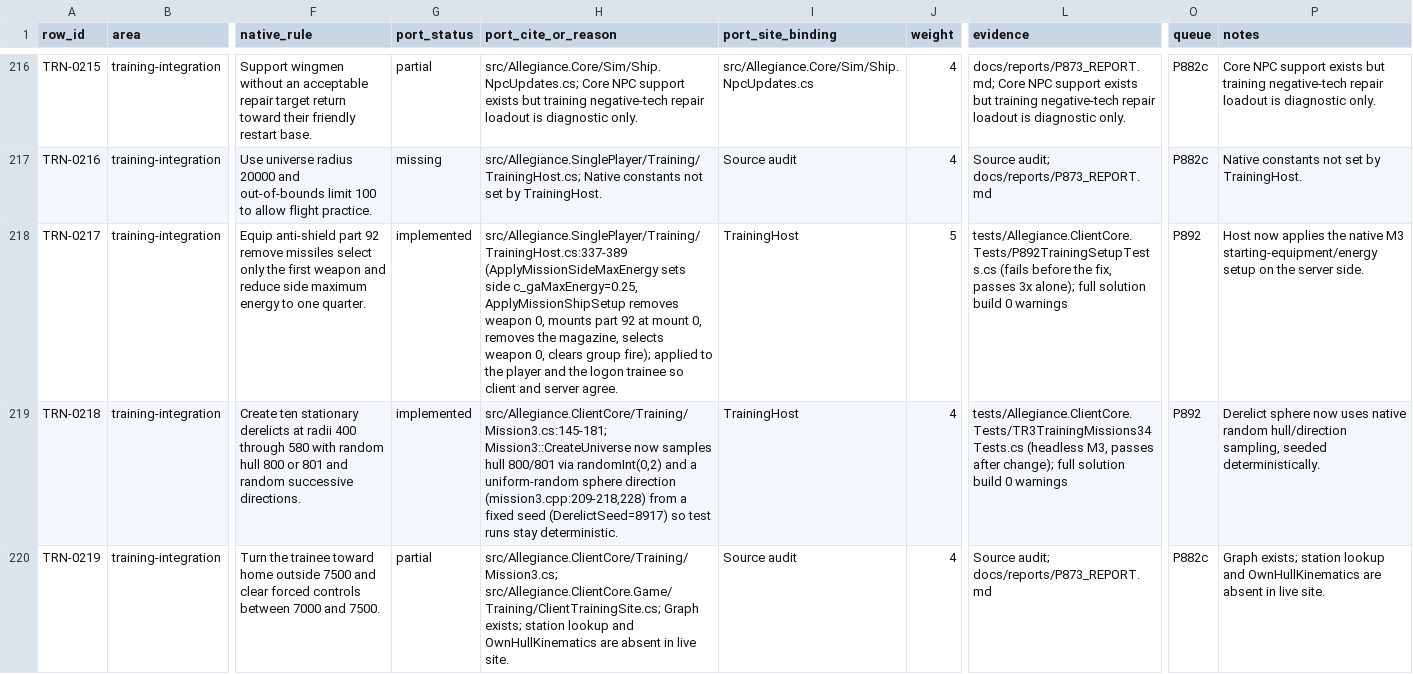
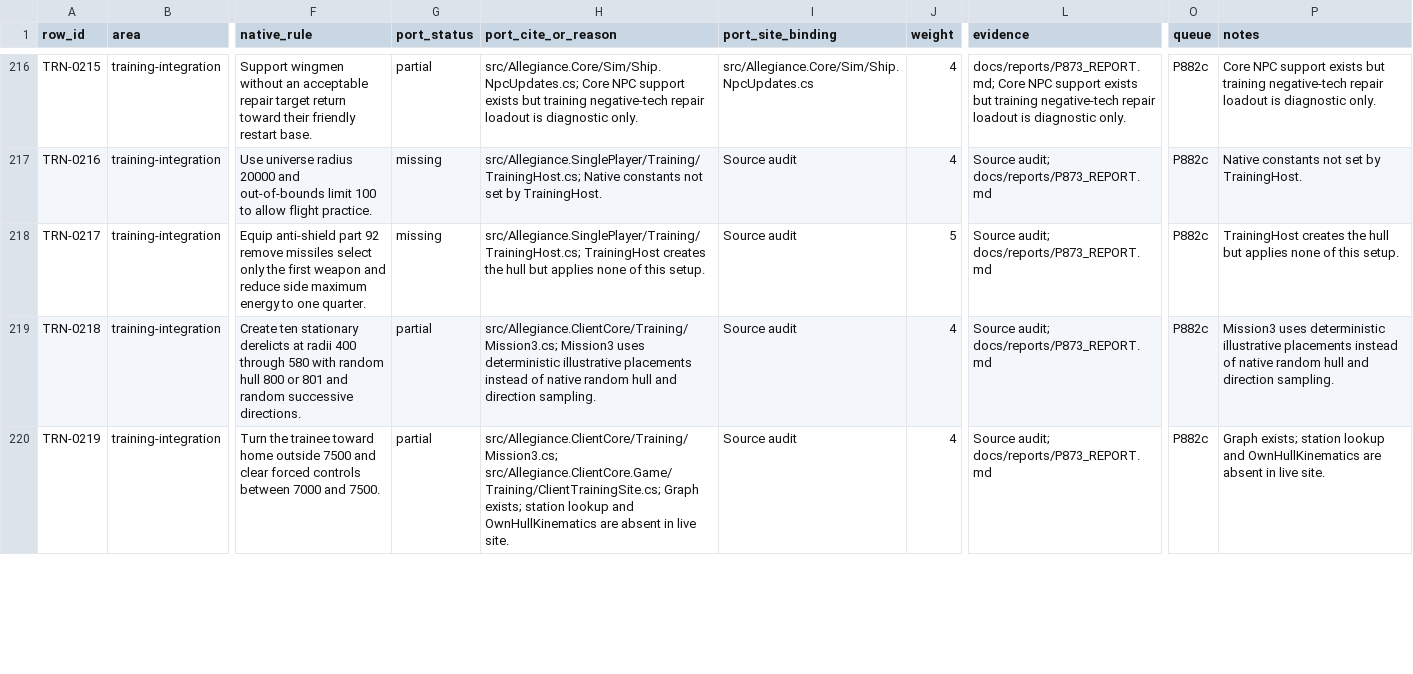
Before and after one commit to dominusbelial/AllegianceCore-public, a CSV file: docs/parity/training-matrix.csv, drawn as a sheet; only a part is shown, gaps mark what is left out; the diff covers the shown part only; the diff names each change by its address in the sheet, - before the commit and + after, or states it on an @@ line.

```diff
--- a/docs/parity/training-matrix.csv
+++ b/docs/parity/training-matrix.csv
-G218 (port_status): implemented
+G218 (port_status): missing
-H218 (port_cite_or_reason): src/Allegiance.SinglePlayer/Training/TrainingHost.cs:337-389 (ApplyMissionSideMaxEnergy sets side c_gaMaxEnergy=0.25, ApplyMissionShipSetup removes weapon 0, mounts part 92 at mount 0, removes the magazine, selects weapon 0, clears group fire); applied to the player and the logon trainee so client and server agree.
+H218 (port_cite_or_reason): src/Allegiance.SinglePlayer/Training/TrainingHost.cs; TrainingHost creates the hull but applies none of this setup.
-I218:I219 (port_site_binding): TrainingHost
+I218:I219 (port_site_binding): Source audit
-L218 (evidence): tests/Allegiance.ClientCore.Tests/P892TrainingSetupTests.cs (fails before the fix, passes 3x alone); full solution build 0 warnings
+L218 (evidence): Source audit; docs/reports/P873_REPORT.md
-O218:O219 (queue): P892
+O218:O219 (queue): P882c
-P218 (notes): Host now applies the native M3 starting-equipment/energy setup on the server side.
+P218 (notes): TrainingHost creates the hull but applies none of this setup.
-G219 (port_status): implemented
+G219 (port_status): partial
-H219 (port_cite_or_reason): src/Allegiance.ClientCore/Training/Mission3.cs:145-181; Mission3::CreateUniverse now samples hull 800/801 via randomInt(0,2) and a uniform-random sphere direction (mission3.cpp:209-218,228) from a fixed seed (DerelictSeed=8917) so test runs stay deterministic.
+H219 (port_cite_or_reason): src/Allegiance.ClientCore/Training/Mission3.cs; Mission3 uses deterministic illustrative placements instead of native random hull and direction sampling.
-L219 (evidence): tests/Allegiance.ClientCore.Tests/TR3TrainingMissions34Tests.cs (headless M3, passes after change); full solution build 0 warnings
+L219 (evidence): Source audit; docs/reports/P873_REPORT.md
-P219 (notes): Derelict sphere now uses native random hull/direction sampling, seeded deterministically.
+P219 (notes): Mission3 uses deterministic illustrative placements instead of native random hull and direction sampling.
```
Also changed, not shown: 6 edited cells elsewhere in this file, 4 other files.
